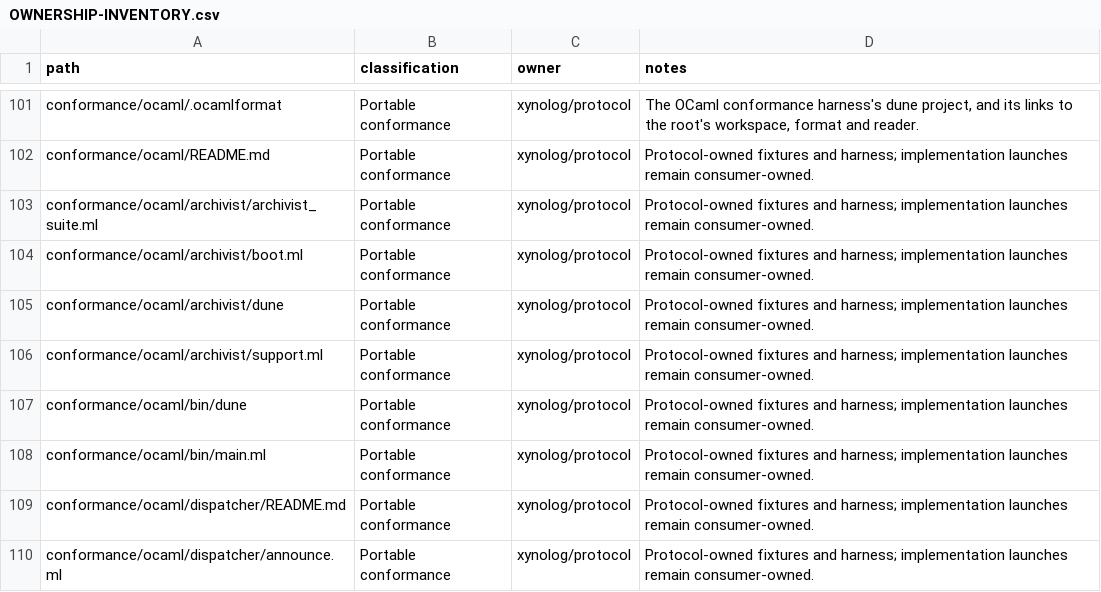
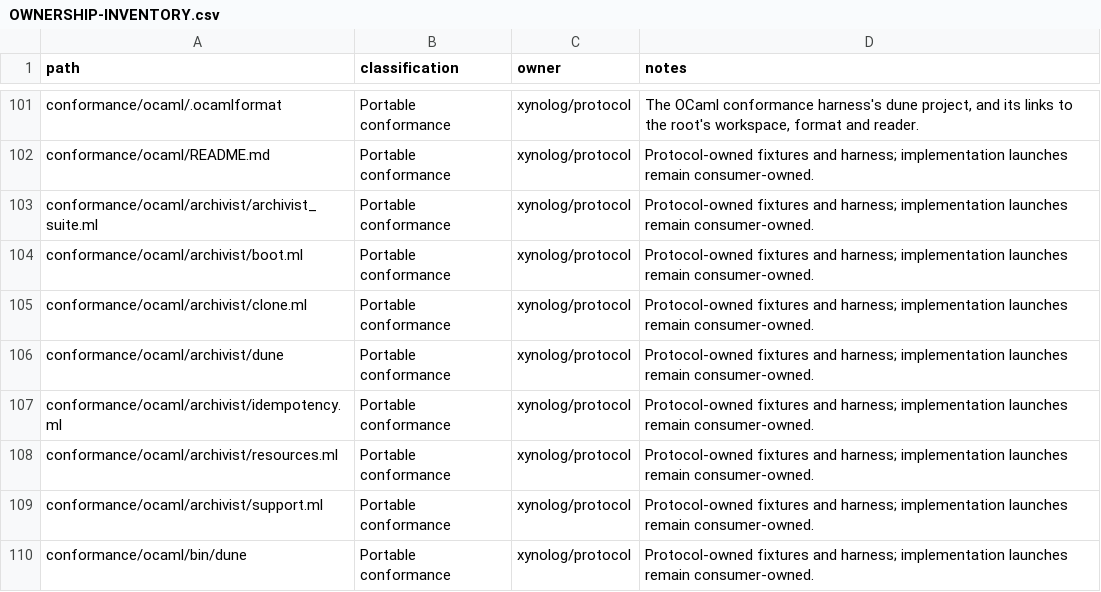
Before and after one commit to Xynoplex/protocol, a CSV file: OWNERSHIP-INVENTORY.csv, drawn as a sheet; only a part is shown, gaps mark what is left out; the shorter side is filled out with more unchanged rows; the diff names each change by its address in the sheet, - before the commit and + after, or states it on an @@ line.

Commit message:
The archivist suite's resources, idempotency and clone cases run on the OCaml harness
resources.ml, idempotency.ml and clone.ml port their TypeScript files case for case, titles unchanged, and read every refusal, route error, unauthorized challenge, layout file name and entity type from Protocol. support.ml gains like, a recursive partial match as toMatchObject holds one, and entity_types, the first n of the vocabulary an Archivist seeds. All 24 cases pass against images' Archivist.

Signed-off-by: Adam Pingel <oss@pingel.org>

```diff
--- a/OWNERSHIP-INVENTORY.csv
+++ b/OWNERSHIP-INVENTORY.csv
+row 105: conformance/ocaml/archivist/clone.ml | Portable conformance | xynolog/protocol | Protocol-owned fixtures and harness; implementation launches remain consumer-owned.
+row 107: conformance/ocaml/archivist/idempotency.ml | Portable conformance | xynolog/protocol | Protocol-owned fixtures and harness; implementation launches remain consumer-owned.
+row 108: conformance/ocaml/archivist/resources.ml | Portable conformance | xynolog/protocol | Protocol-owned fixtures and harness; implementation launches remain consumer-owned.
```
Also changed, not shown: 5 other files.
